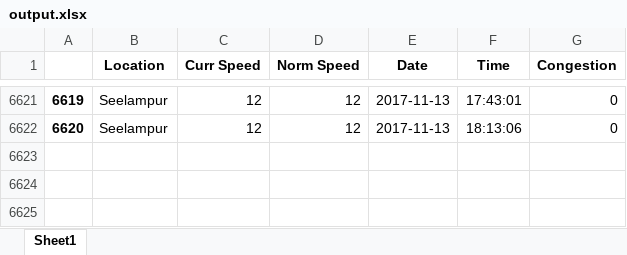
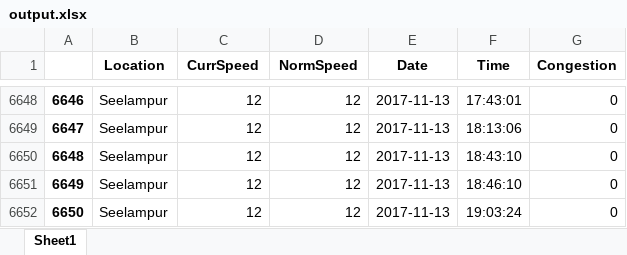
Before and after one commit to avtansh-code/traffic-congestion, an Excel workbook: backend/output.xlsx, sheet Sheet1, drawn as a sheet; only a part is shown, gaps mark what is left out; values as stored, in another font and other column widths than the file's, no borders; the diff covers the shown part only; the diff names each change by its address in the sheet, - before the commit and + after, or states it on an @@ line.

Commit message:
Changing column names in excel file

```diff
--- a/backend/output.xlsx (sheet Sheet1)
+++ b/backend/output.xlsx (sheet Sheet1)
-C1: Curr Speed
+C1: CurrSpeed
-D1: Norm Speed
+D1: NormSpeed
@@ column A renumbered between rows 665 and 6649 @@
+row 6650: 6648 | Seelampur | 12 | 12 | 2017-11-13 | 18:43:10 | 0
+row 6651: 6649 | Seelampur | 12 | 12 | 2017-11-13 | 18:46:10 | 0
+row 6652: 6650 | Seelampur | 12 | 12 | 2017-11-13 | 19:03:24 | 0
```
Also changed, not shown: 27 added rows elsewhere in this sheet.
